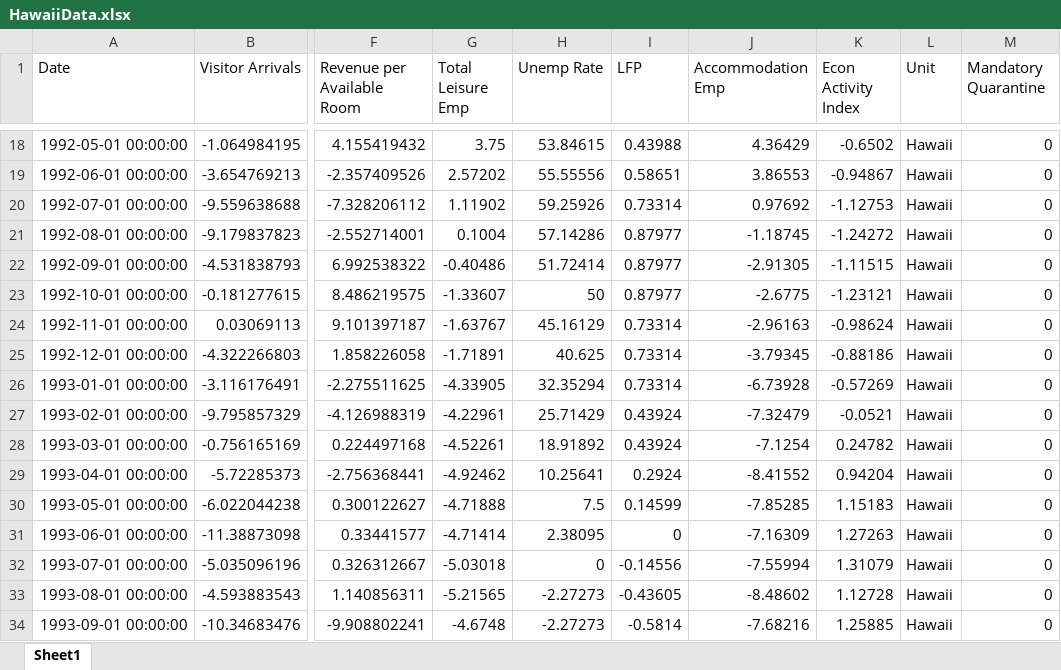
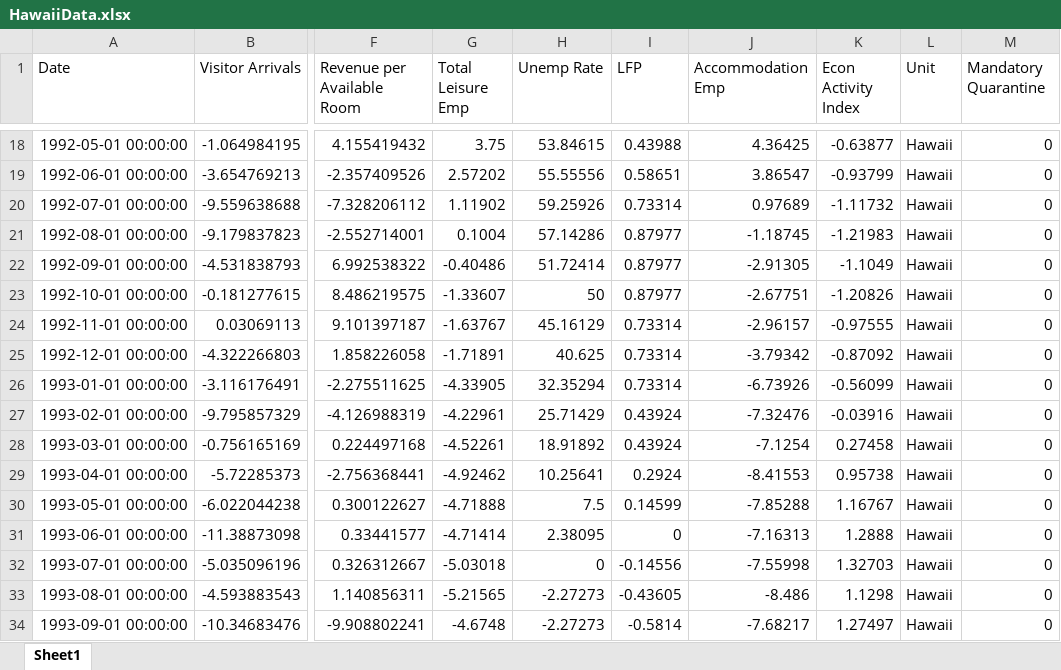
Before and after one commit to jgreathouse9/SynthWorld, an Excel workbook: Paper1/Paper/Data/HawaiiData.xlsx, sheet Sheet1, drawn as a sheet; only a part is shown, gaps mark what is left out; values as stored, in another font and other column widths than the file's, no borders; the diff covers the shown part only; the diff names each change by its address in the sheet, - before the commit and + after, or states it on an @@ line.

```diff
--- a/Paper1/Paper/Data/HawaiiData.xlsx (sheet Sheet1)
+++ b/Paper1/Paper/Data/HawaiiData.xlsx (sheet Sheet1)
-J18 (Accommodation Emp): 4.36429
+J18 (Accommodation Emp): 4.36425
-K18 (Econ Activity Index): -0.6502
+K18 (Econ Activity Index): -0.63877
-J19 (Accommodation Emp): 3.86553
+J19 (Accommodation Emp): 3.86547
-K19 (Econ Activity Index): -0.94867
+K19 (Econ Activity Index): -0.93799
-J20 (Accommodation Emp): 0.97692
+J20 (Accommodation Emp): 0.97689
-K20 (Econ Activity Index): -1.12753
+K20 (Econ Activity Index): -1.11732
-K21 (Econ Activity Index): -1.24272
+K21 (Econ Activity Index): -1.21983
-K22 (Econ Activity Index): -1.11515
+K22 (Econ Activity Index): -1.1049
-J23 (Accommodation Emp): -2.6775
+J23 (Accommodation Emp): -2.67751
-K23 (Econ Activity Index): -1.23121
+K23 (Econ Activity Index): -1.20826
-J24 (Accommodation Emp): -2.96163
+J24 (Accommodation Emp): -2.96157
-K24 (Econ Activity Index): -0.98624
+K24 (Econ Activity Index): -0.97555
-J25 (Accommodation Emp): -3.79345
+J25 (Accommodation Emp): -3.79342
-K25 (Econ Activity Index): -0.88186
+K25 (Econ Activity Index): -0.87092
-J26 (Accommodation Emp): -6.73928
+J26 (Accommodation Emp): -6.73926
-K26 (Econ Activity Index): -0.57269
+K26 (Econ Activity Index): -0.56099
-J27 (Accommodation Emp): -7.32479
+J27 (Accommodation Emp): -7.32476
-K27 (Econ Activity Index): -0.0521
+K27 (Econ Activity Index): -0.03916
-K28 (Econ Activity Index): 0.24782
+K28 (Econ Activity Index): 0.27458
-J29 (Accommodation Emp): -8.41552
+J29 (Accommodation Emp): -8.41553
-K29 (Econ Activity Index): 0.94204
+K29 (Econ Activity Index): 0.95738
-J30 (Accommodation Emp): -7.85285
+J30 (Accommodation Emp): -7.85288
-K30 (Econ Activity Index): 1.15183
+K30 (Econ Activity Index): 1.16767
-J31 (Accommodation Emp): -7.16309
+J31 (Accommodation Emp): -7.16313
-K31 (Econ Activity Index): 1.27263
+K31 (Econ Activity Index): 1.2888
-J32 (Accommodation Emp): -7.55994
+J32 (Accommodation Emp): -7.55998
-K32 (Econ Activity Index): 1.31079
+K32 (Econ Activity Index): 1.32703
-J33 (Accommodation Emp): -8.48602
+J33 (Accommodation Emp): -8.486
-K33 (Econ Activity Index): 1.12728
+K33 (Econ Activity Index): 1.1298
-J34 (Accommodation Emp): -7.68216
+J34 (Accommodation Emp): -7.68217
-K34 (Econ Activity Index): 1.25885
+K34 (Econ Activity Index): 1.27497
```
Also changed, not shown: 578 edited cells elsewhere in this sheet.
